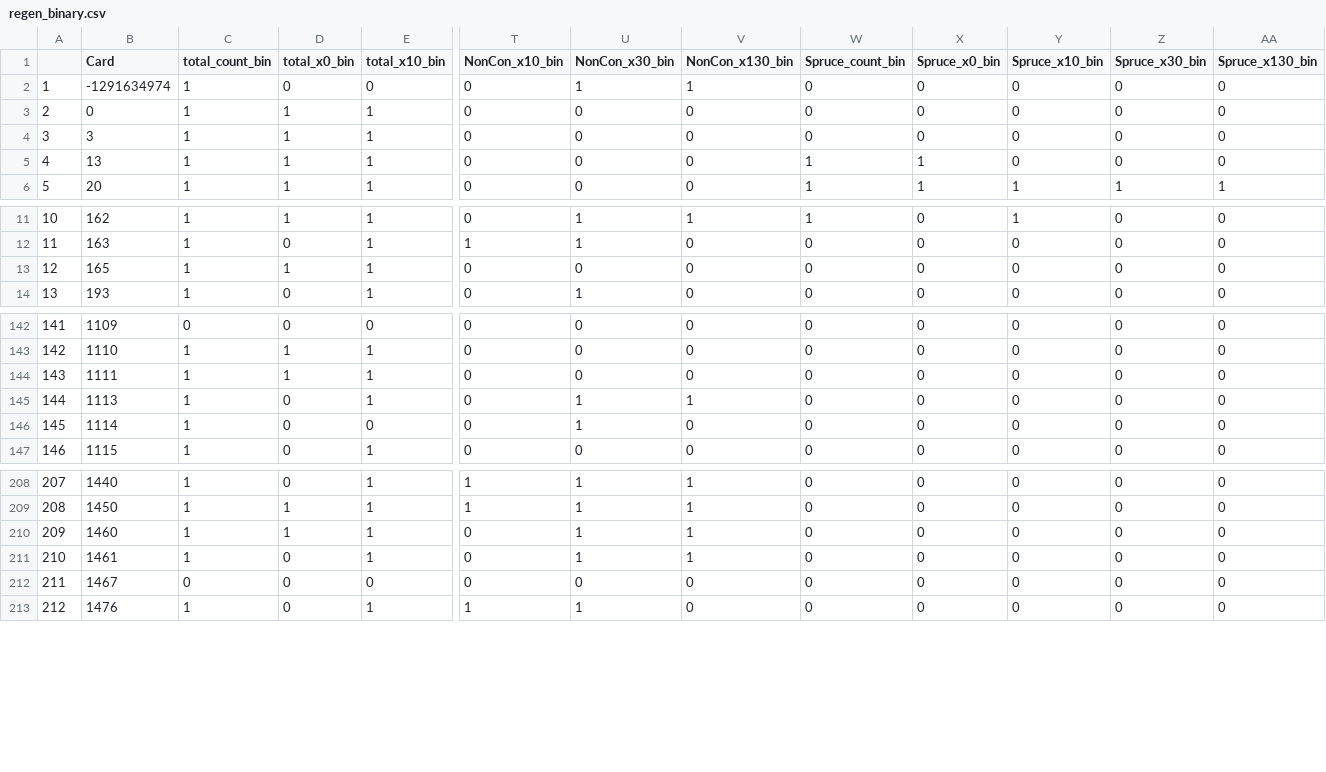
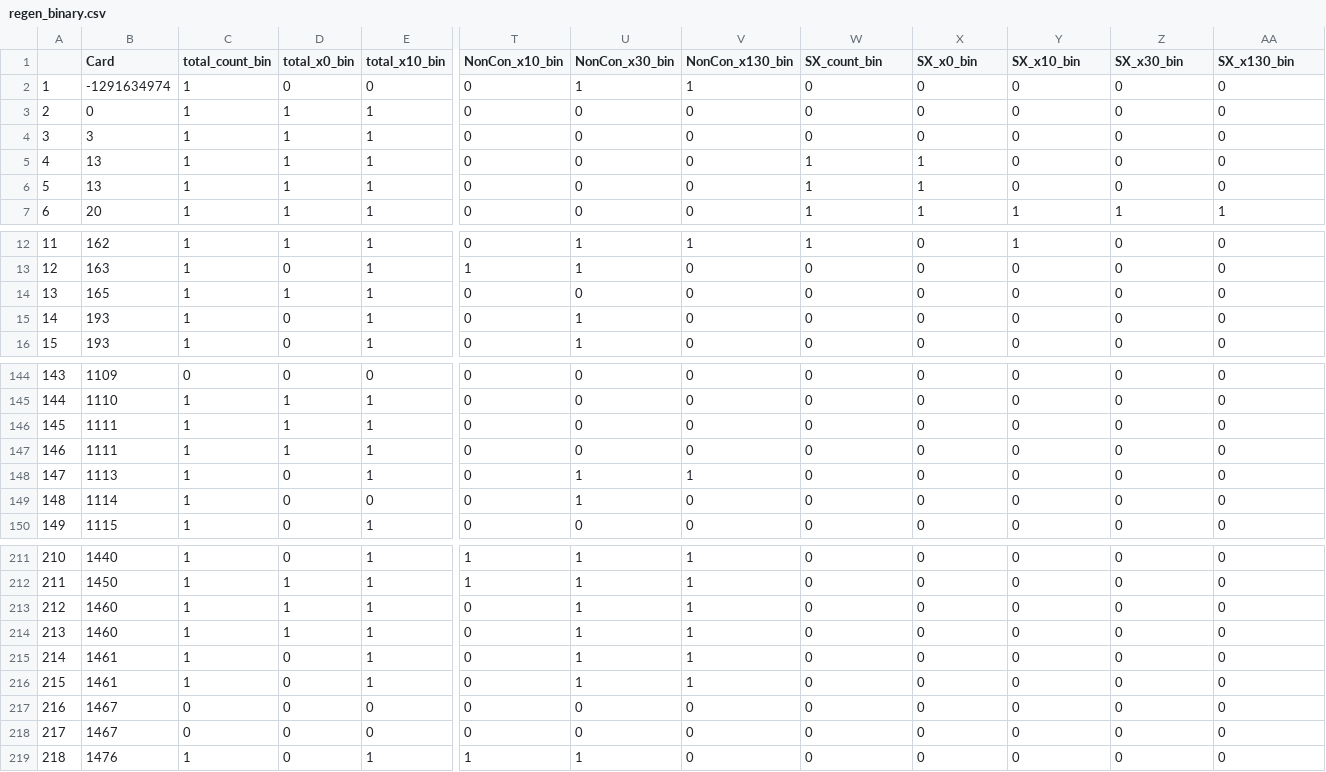
Before and after one commit to nmac2000/Regen, a CSV file: Dataframes/regen_binary.csv, drawn as a sheet; only a part is shown, gaps mark what is left out; addresses are those after the commit; rows hold the shown columns only; the diff names each change by its address in the sheet, - before the commit and + after, or states it on an @@ line.

```diff
--- a/Dataframes/regen_binary.csv
+++ b/Dataframes/regen_binary.csv
-W1: Spruce_count_bin
+W1: SX_count_bin
-X1: Spruce_x0_bin
+X1: SX_x0_bin
-Y1: Spruce_x10_bin
+Y1: SX_x10_bin
-Z1: Spruce_x30_bin
+Z1: SX_x30_bin
-AA1: Spruce_x130_bin
+AA1: SX_x130_bin
+row 5: 4 | 13 | 1 | 1 | 1 | 0 | 0 | 0 | 1 | 1 | 0 | 0 | 0
@@ column A renumbered from row 6 down @@
+row 15: 14 | 193 | 1 | 0 | 1 | 0 | 1 | 0 | 0 | 0 | 0 | 0 | 0
+row 147: 146 | 1111 | 1 | 1 | 1 | 0 | 0 | 0 | 0 | 0 | 0 | 0 | 0
+row 214: 213 | 1460 | 1 | 1 | 1 | 0 | 1 | 1 | 0 | 0 | 0 | 0 | 0
+row 216: 215 | 1461 | 1 | 0 | 1 | 0 | 1 | 1 | 0 | 0 | 0 | 0 | 0
+row 217: 216 | 1467 | 0 | 0 | 0 | 0 | 0 | 0 | 0 | 0 | 0 | 0 | 0
```
Also changed, not shown: Dataframes/MeasuredPlots.csv, 3 other files.
